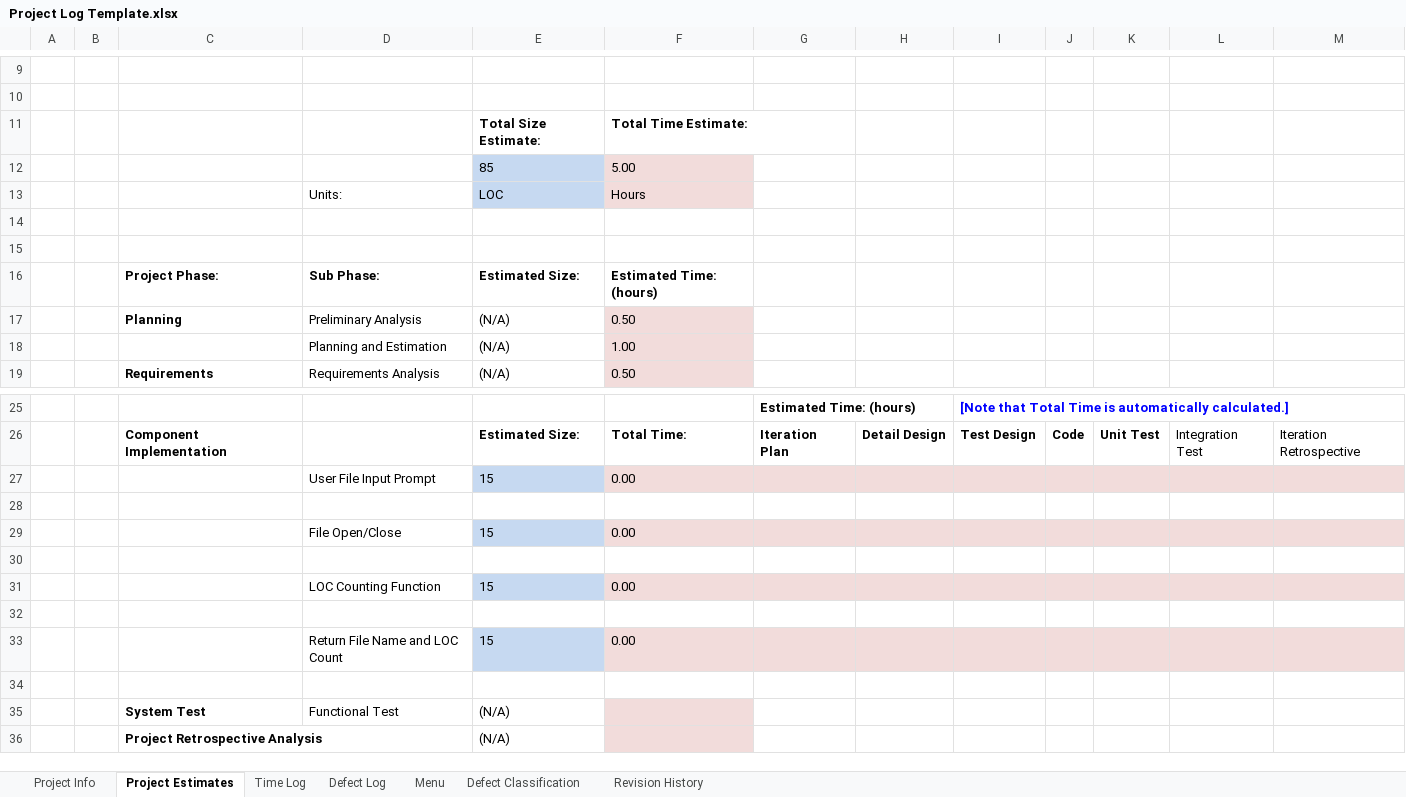
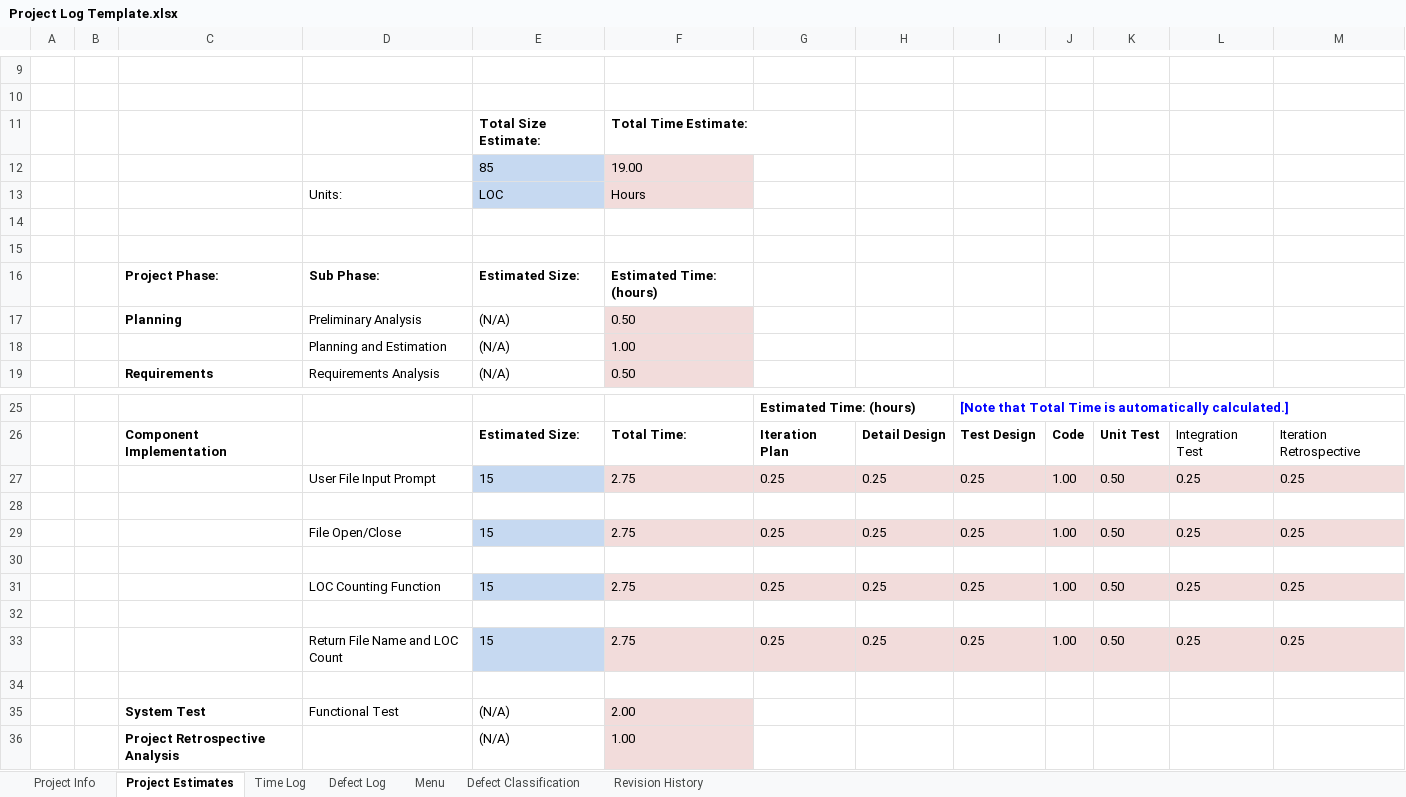
Before and after one commit to jsacdalan/SD2, an Excel workbook: Proj_Template_20180209/Proj_Template/doc/Project Management/Project Log Template.xlsx, sheet Project Estimates, drawn as a sheet; only a part is shown, gaps mark what is left out; values as stored, in another font and other column widths than the file's, no borders; removed rows and columns are numbered as before the commit, all else as after; the diff names each change by its address in the sheet, - before the commit and + after, or states it on an @@ line.

```diff
--- a/Proj_Template_20180209/Proj_Template/doc/Project Management/Project Log Template.xlsx (sheet Project Estimates)
+++ b/Proj_Template_20180209/Proj_Template/doc/Project Management/Project Log Template.xlsx (sheet Project Estimates)
-F12: 5.00
+F12: 19.00
-row 27:  |  |  | User File Input Prompt | 15 | 0.00
+row 27:  |  |  | User File Input Prompt | 15 | 2.75 | 0.25 | 0.25 | 0.25 | 1.00 | 0.50 | 0.25 | 0.25
-row 29:  |  |  | File Open/Close | 15 | 0.00
+row 29:  |  |  | File Open/Close | 15 | 2.75 | 0.25 | 0.25 | 0.25 | 1.00 | 0.50 | 0.25 | 0.25
-row 31:  |  |  | LOC Counting Function | 15 | 0.00
+row 31:  |  |  | LOC Counting Function | 15 | 2.75 | 0.25 | 0.25 | 0.25 | 1.00 | 0.50 | 0.25 | 0.25
-row 33:  |  |  | Return File Name and LOC Count | 15 | 0.00
+row 33:  |  |  | Return File Name and LOC Count | 15 | 2.75 | 0.25 | 0.25 | 0.25 | 1.00 | 0.50 | 0.25 | 0.25
-F35: (empty)
+F35: 2.00
-F36: (empty)
+F36: 1.00
```
Also changed, not shown: sheet Time Log, sheet Project Info, 7 other files.
